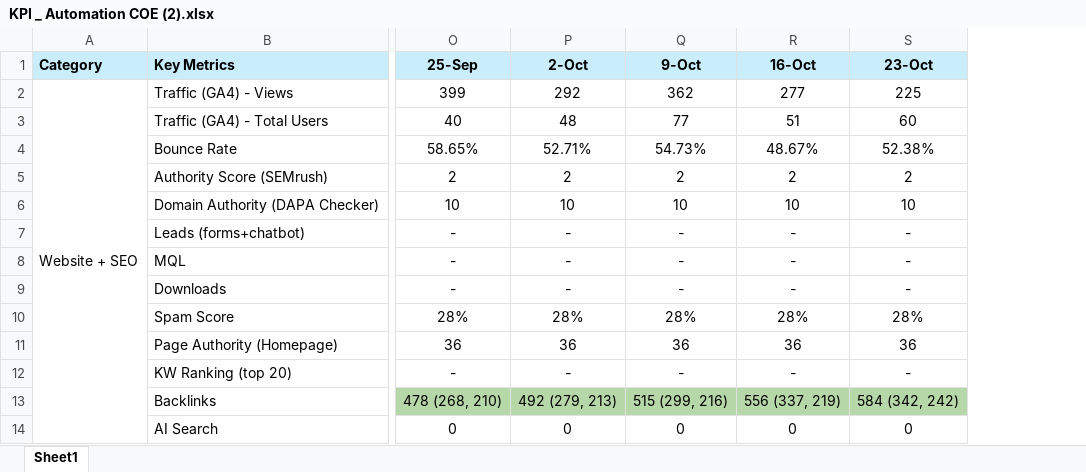
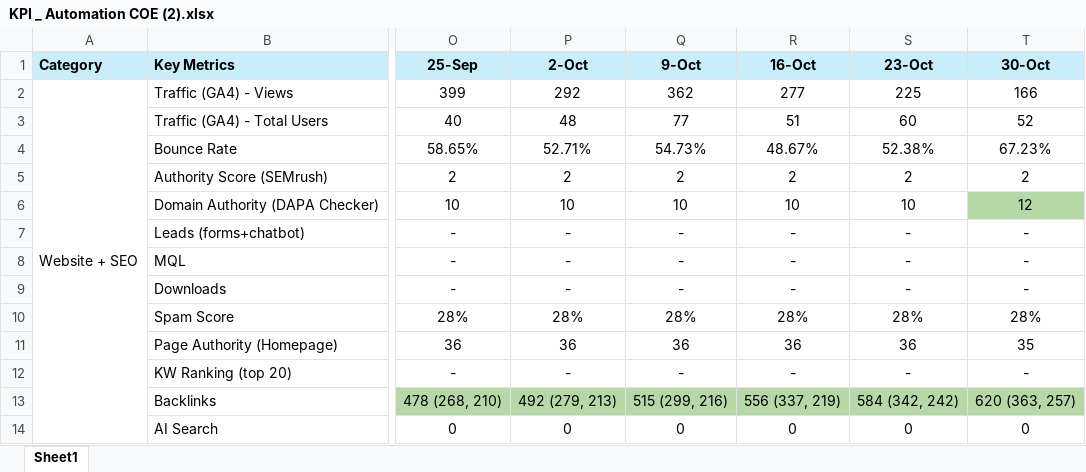
Before and after one commit to prajapatiyash213-glitch/marketing_dashboard, an Excel workbook: public/master/KPI _ Automation COE (2).xlsx, sheet Sheet1, drawn as a sheet; only a part is shown, gaps mark what is left out; values as stored, in another font and other column widths than the file's, no borders; charts and pictures not drawn; the diff names each change by its address in the sheet, - before the commit and + after, or states it on an @@ line.

```diff
--- a/public/master/KPI _ Automation COE (2).xlsx (sheet Sheet1)
+++ b/public/master/KPI _ Automation COE (2).xlsx (sheet Sheet1)
+column T (30-Oct), rows 2-14: 166 | 52 | 67.23% | 2 | 12 | - | - | - | 28% | 35 | - | 620 (363, 257) | 0
```
Also changed, not shown: 1 other file.
